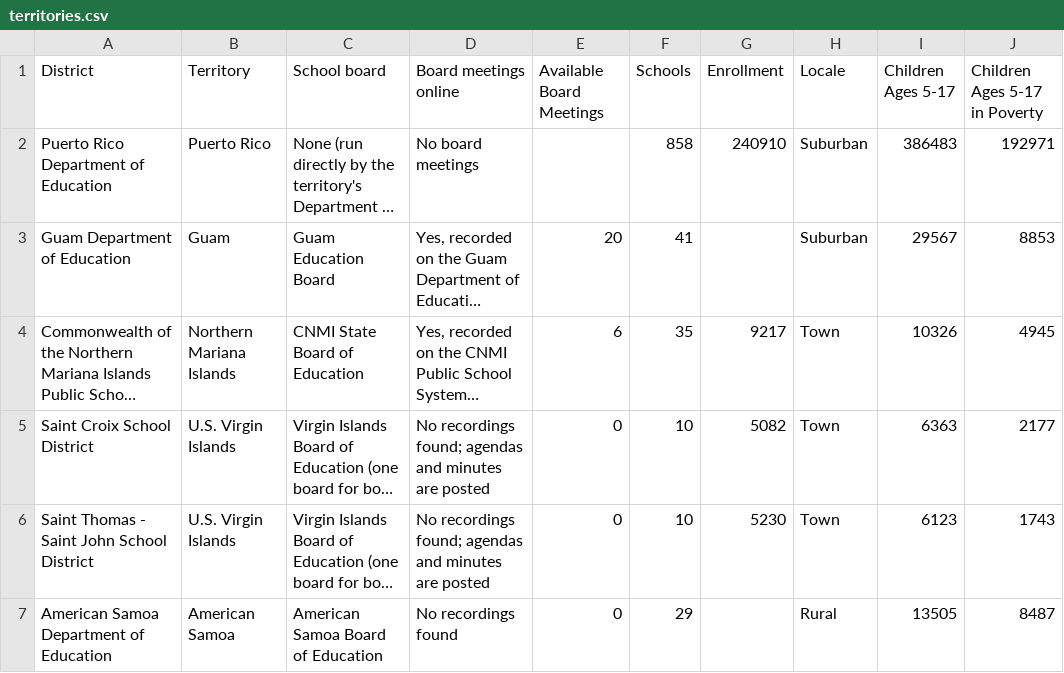
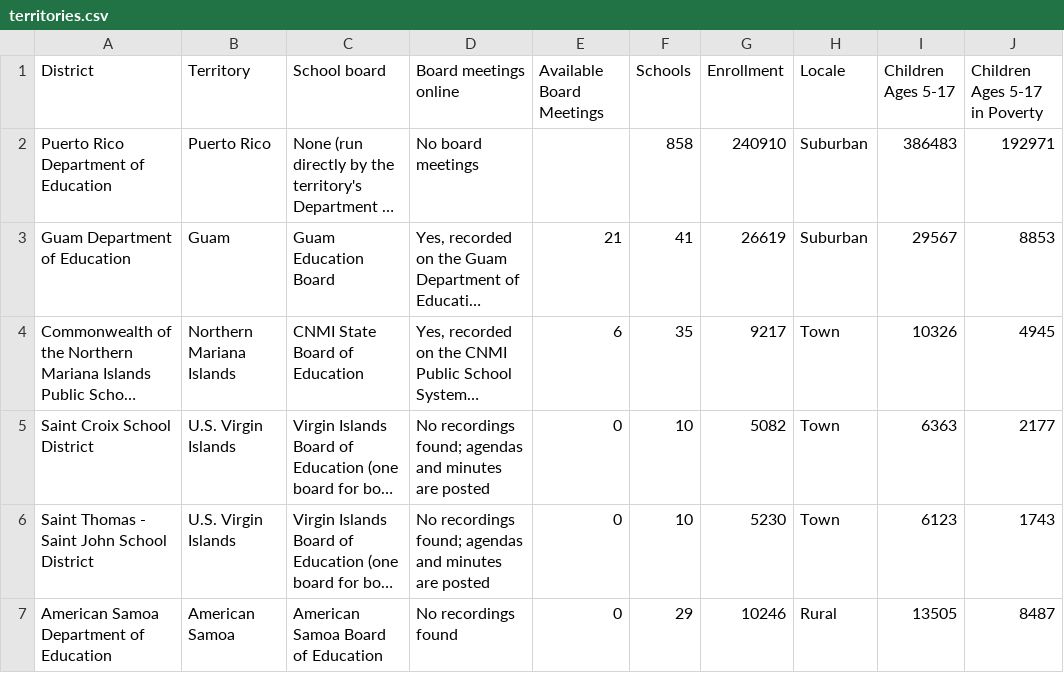
Before and after one commit to amaar-a1/School-Board-Meeting-and-Poverty-Data, a CSV file: docs/data/territories.csv, drawn as a sheet; only a part is shown; long unchanged cells end in …; the diff names each change by its address in the sheet, - before the commit and + after, or states it on an @@ line.

```diff
--- a/docs/data/territories.csv
+++ b/docs/data/territories.csv
-E3 (Available Board Meetings): 20
+E3 (Available Board Meetings): 21
-G3 (Enrollment): (empty)
+G3 (Enrollment): 26619
-G7 (Enrollment): (empty)
+G7 (Enrollment): 10246
```
Also changed, not shown: 5 other files.
